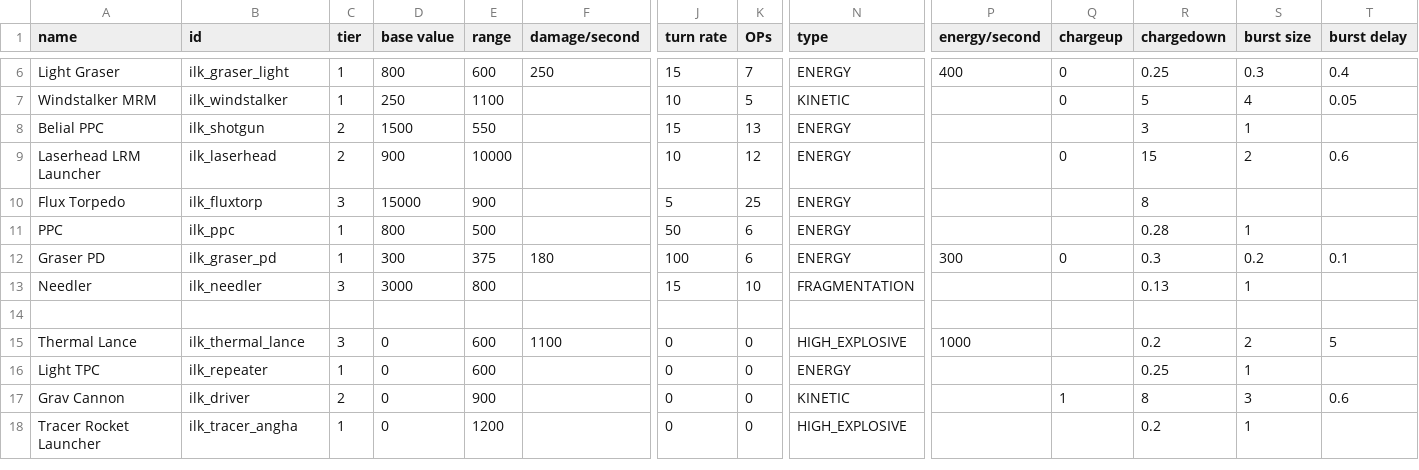
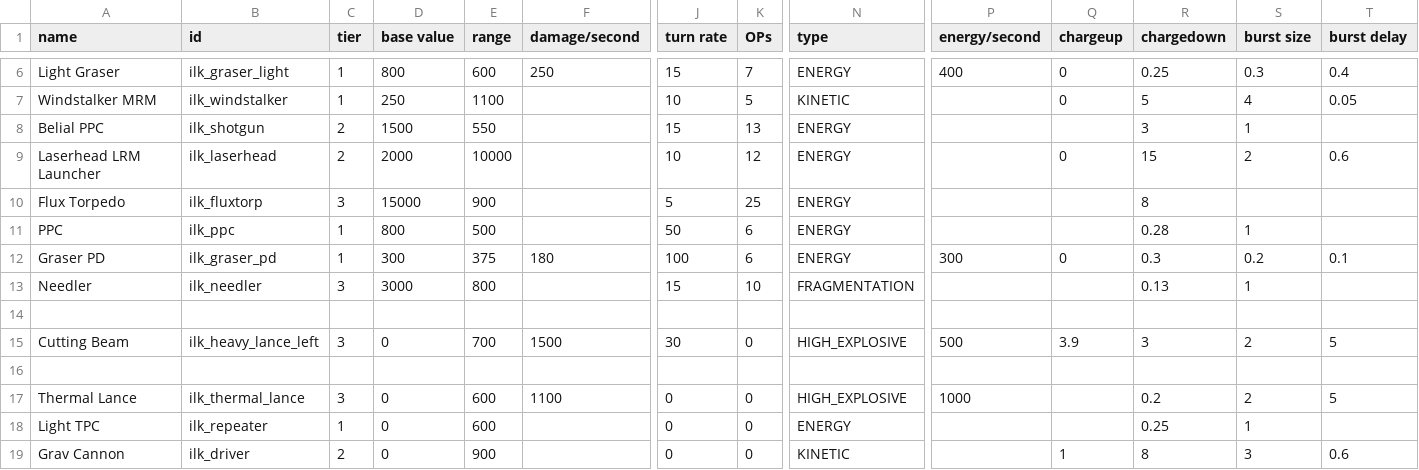
Before and after one commit to jstaf/mayorate, a CSV file: data/weapons/weapon_data.csv, drawn as a sheet; only a part is shown, gaps mark what is left out; the shorter side is filled out with more unchanged rows; rows hold the shown columns only; the diff names each change by its address in the sheet, - before the commit and + after, or states it on an @@ line.

```diff
--- a/data/weapons/weapon_data.csv
+++ b/data/weapons/weapon_data.csv
-D9 (base value): 900
+D9 (base value): 2000
+row 14: (empty)
+row 15: Cutting Beam | ilk_heavy_lance_left | 3 | 0 | 700 | 1500 | 30 | 0 | HIGH_EXPLOSIVE | 500 | 3.9 | 3 | 2 | 5
```
Also changed, not shown: data/strings/descriptions.csv, 15 other files.
